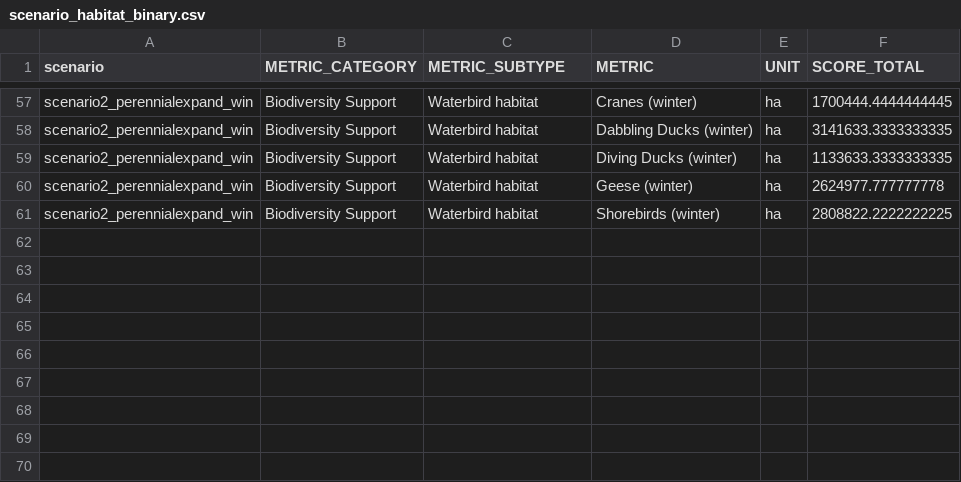
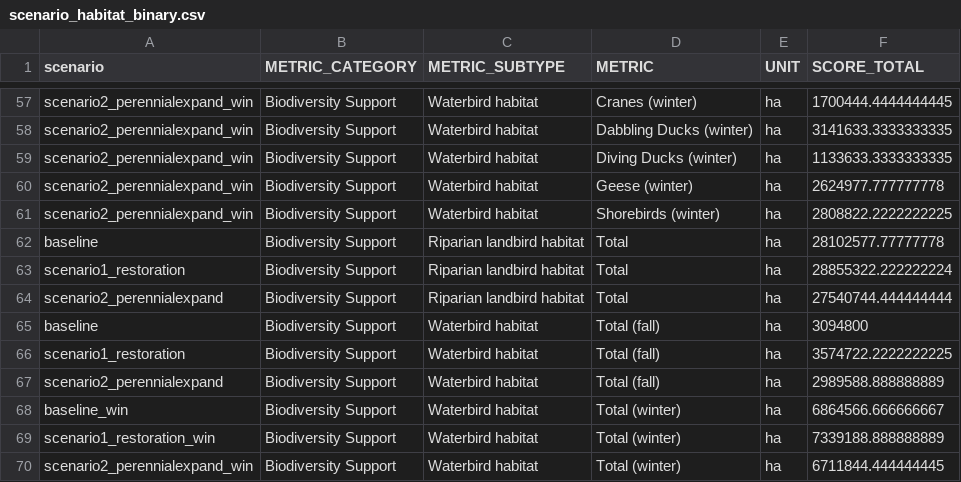
Before and after one commit to pointblue/delta_scenarios, a CSV file: output/scenario_habitat_binary.csv, drawn as a sheet; only a part is shown, gaps mark what is left out; the diff names each change by its address in the sheet, - before the commit and + after, or states it on an @@ line.

```diff
--- a/output/scenario_habitat_binary.csv
+++ b/output/scenario_habitat_binary.csv
+row 62: baseline | Biodiversity Support | Riparian landbird habitat | Total | ha | 28102577.77777778
+row 63: scenario1_restoration | Biodiversity Support | Riparian landbird habitat | Total | ha | 28855322.222222224
+row 64: scenario2_perennialexpand | Biodiversity Support | Riparian landbird habitat | Total | ha | 27540744.444444444
+row 65: baseline | Biodiversity Support | Waterbird habitat | Total (fall) | ha | 3094800
+row 66: scenario1_restoration | Biodiversity Support | Waterbird habitat | Total (fall) | ha | 3574722.2222222225
+row 67: scenario2_perennialexpand | Biodiversity Support | Waterbird habitat | Total (fall) | ha | 2989588.888888889
+row 68: baseline_win | Biodiversity Support | Waterbird habitat | Total (winter) | ha | 6864566.666666667
+row 69: scenario1_restoration_win | Biodiversity Support | Waterbird habitat | Total (winter) | ha | 7339188.888888889
+row 70: scenario2_perennialexpand_win | Biodiversity Support | Waterbird habitat | Total (winter) | ha | 6711844.444444445
```
Also changed, not shown: output/netchange_scores.csv, output/scenario_habitat.csv, 7 other files.
